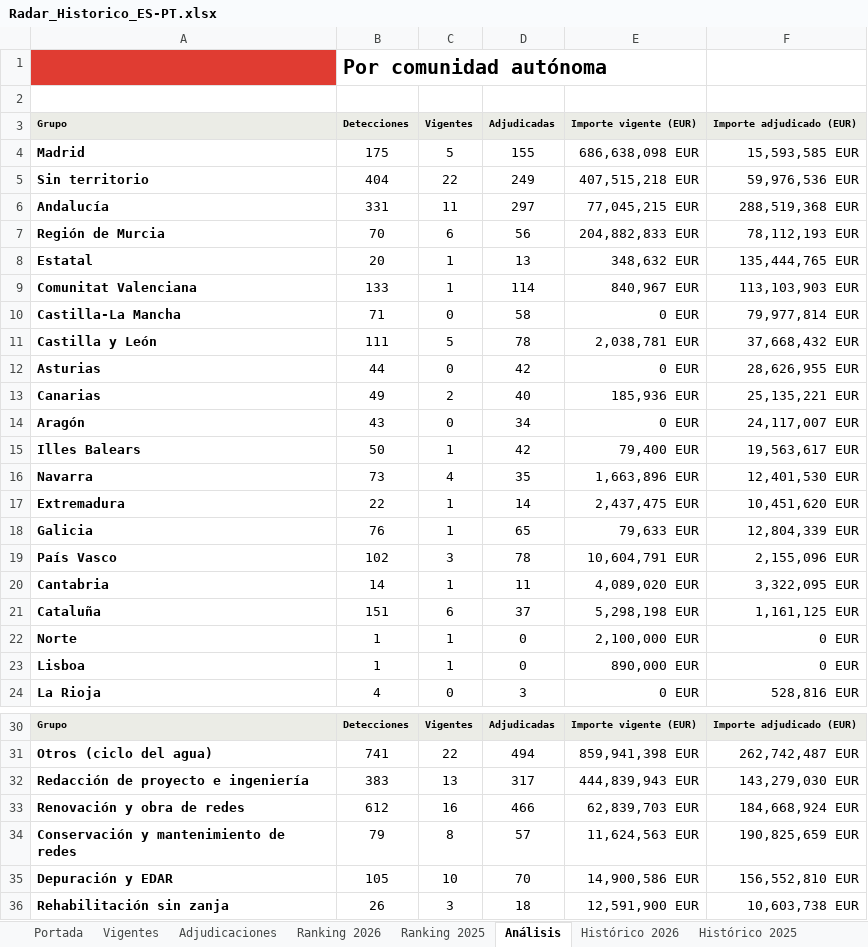
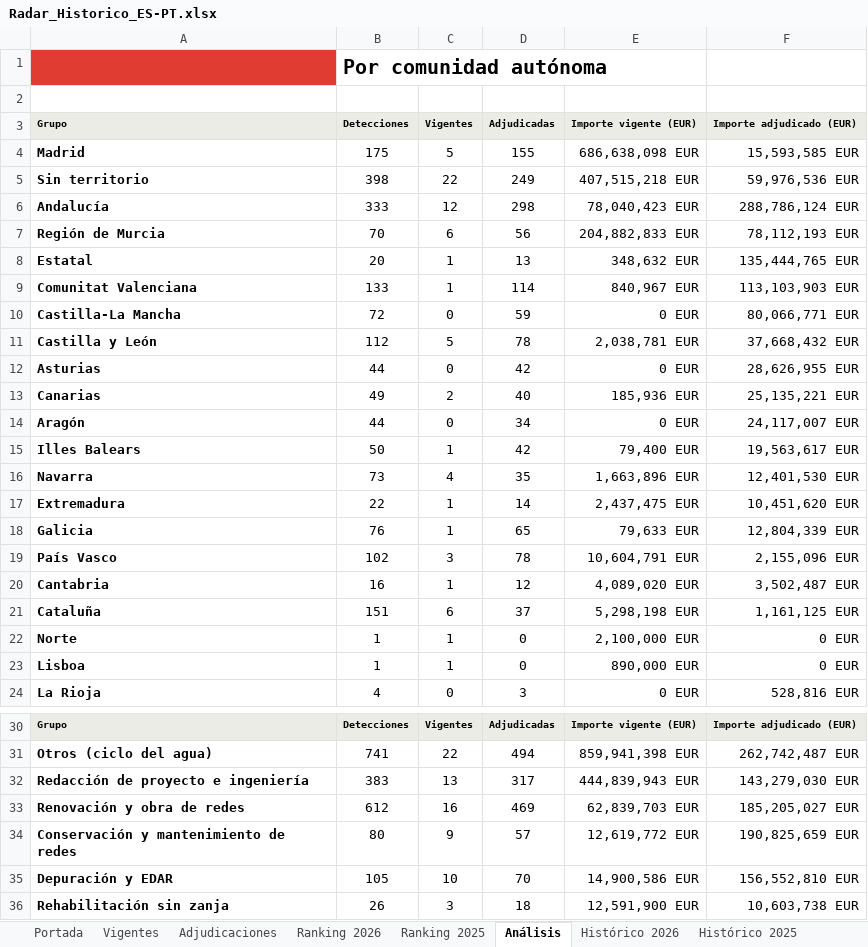
Before and after one commit to ibarrez/canalis-tender, an Excel workbook: docs/Radar_Historico_ES-PT.xlsx, sheet Análisis, drawn as a sheet; only a part is shown, gaps mark what is left out; values as stored, in another font and other column widths than the file's, no borders; the diff names each change by its address in the sheet, - before the commit and + after, or states it on an @@ line.

```diff
--- a/docs/Radar_Historico_ES-PT.xlsx (sheet Análisis)
+++ b/docs/Radar_Historico_ES-PT.xlsx (sheet Análisis)
-B5: 404
+B5: 398
-B6: 331
+B6: 333
-C6: 11
+C6: 12
-D6: 297
+D6: 298
-E6: 77,045,215 EUR
+E6: 78,040,423 EUR
-F6: 288,519,368 EUR
+F6: 288,786,124 EUR
-B10: 71
+B10: 72
-D10: 58
+D10: 59
-F10: 79,977,814 EUR
+F10: 80,066,771 EUR
-B11: 111
+B11: 112
-B14: 43
+B14: 44
-B20: 14
+B20: 16
-D20: 11
+D20: 12
-F20: 3,322,095 EUR
+F20: 3,502,487 EUR
-D33: 466
+D33: 469
-F33: 184,668,924 EUR
+F33: 185,205,027 EUR
-B34: 79
+B34: 80
-C34: 8
+C34: 9
-E34: 11,624,563 EUR
+E34: 12,619,772 EUR
```
Also changed, not shown: sheet Vigentes, sheet Adjudicaciones, sheet Histórico 2026, sheet Portada, 5 other files.
